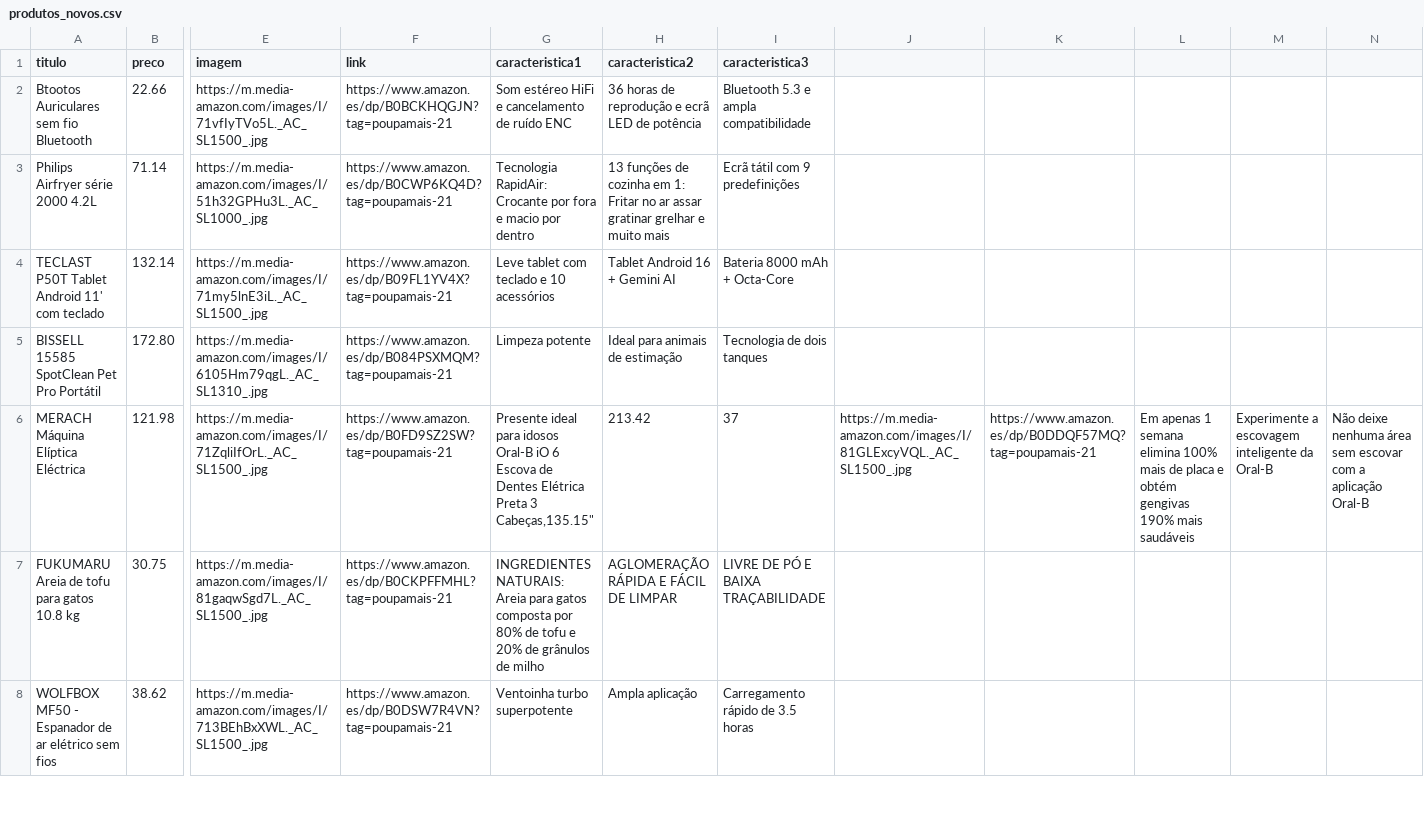
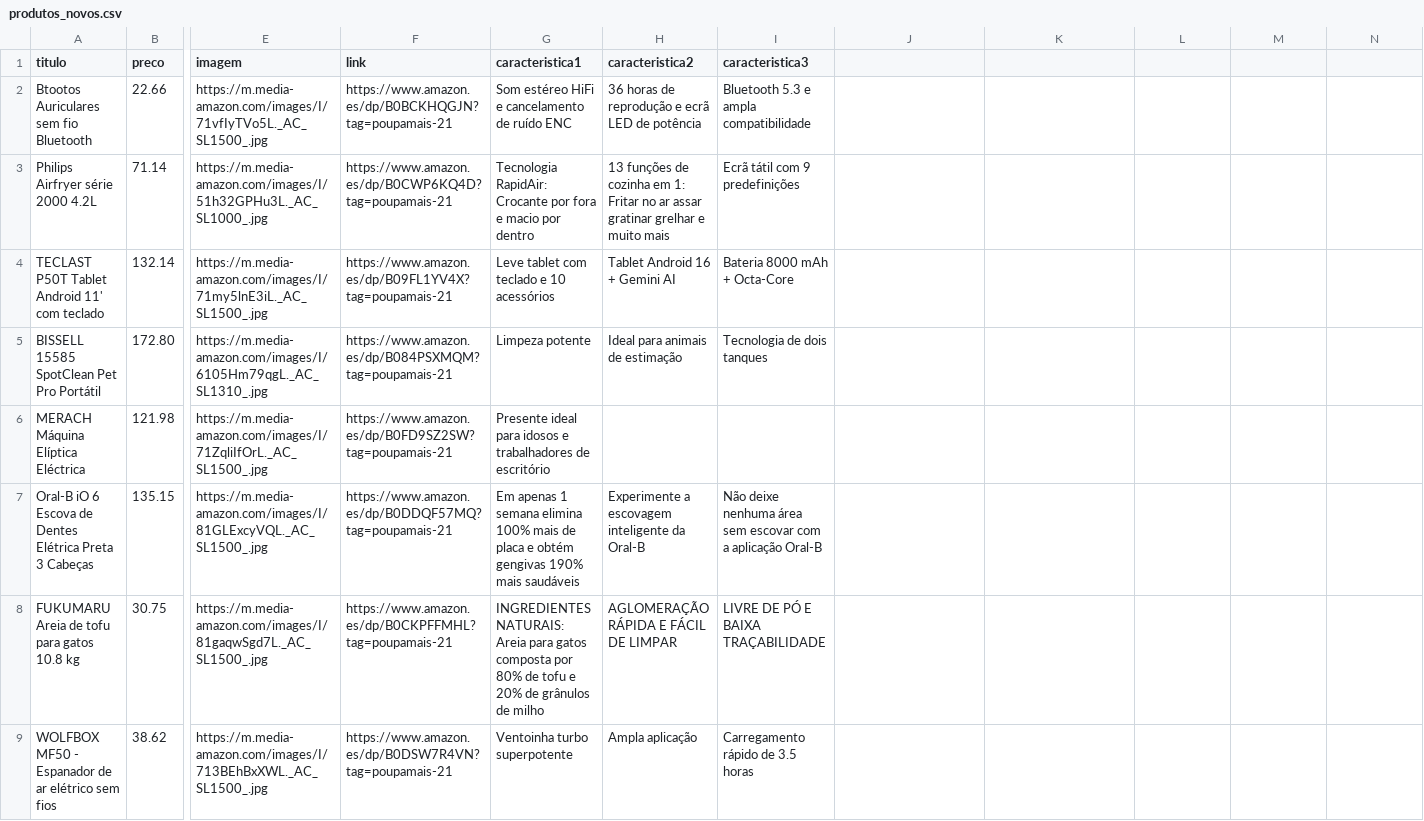
Before and after one commit to wfhomehustle/promocoescasapt_bot, a CSV file: produtos_novos.csv, drawn as a sheet; only a part is shown, gaps mark what is left out; rows hold the shown columns only; ↵ is a line break in a cell; the diff names each change by its address in the sheet, - before the commit and + after, or states it on an @@ line.

Commit message:
Update produtos_novos.csv

```diff
--- a/produtos_novos.csv
+++ b/produtos_novos.csv
-G6 (caracteristica1): …para idosos ↵ Oral-B iO 6 Escova de Dentes Elétrica Preta 3 Cabeças,135.15"
+G6 (caracteristica1): …para idosos e trabalhadores de escritório
-H6 (caracteristica2): 213.42
+H6 (caracteristica2): (empty)
-I6 (caracteristica3): 37
+I6 (caracteristica3): (empty)
-J6: https://m.media-amazon.com/images/I/81GLExcyVQL._AC_SL1500_.jpg
+J6: (empty)
-K6: https://www.amazon.es/dp/B0DDQF57MQ?tag=poupamais-21
+K6: (empty)
-L6: Em apenas 1 semana elimina 100% mais de placa e obtém gengivas 190% mais saudáveis
+L6: (empty)
-M6: Experimente a escovagem inteligente da Oral-B
+M6: (empty)
-N6: Não deixe nenhuma área sem escovar com a aplicação Oral-B
+N6: (empty)
+row 7: Oral-B iO 6 Escova de Dentes Elétrica Preta 3 Cabeças | 135.15 | https://m.media-amazon.com/images/I/81GLExcyVQL._AC_SL1500_.jpg | https://www.amazon.es/dp/B0DDQF57MQ?tag=poupamais-21 | Em apenas 1 semana elimina 100% mais de placa e obtém gengivas 190% mais saudáveis | Experimente a escovagem inteligente da Oral-B | Não deixe nenhuma área sem escovar com a aplicação Oral-B
```
